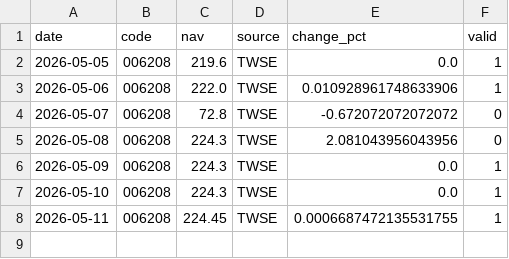
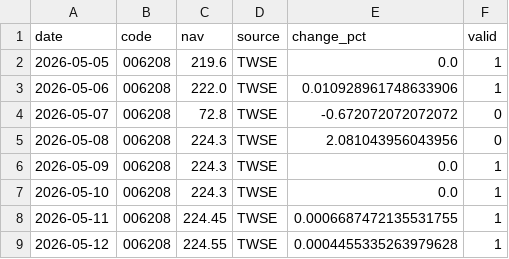
Before and after one commit to jacklin1965/tw_etf_database, a CSV file: data/006208.csv, drawn as a sheet.

```diff
--- a/data/006208.csv
+++ b/data/006208.csv
@@ -8 +8,2 @@ date,code,nav,source,change_pct,valid
 2026-05-11,006208,224.45,TWSE,0.0006687472135531755,1
+2026-05-12,006208,224.55,TWSE,0.0004455335263979628,1
```
Also changed, not shown: data/0050.csv, data/0056.csv, 12 other files.
